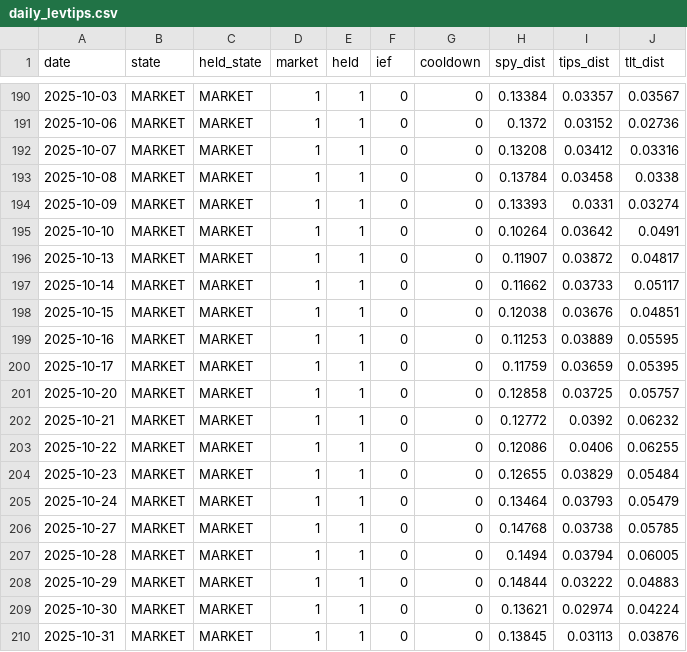
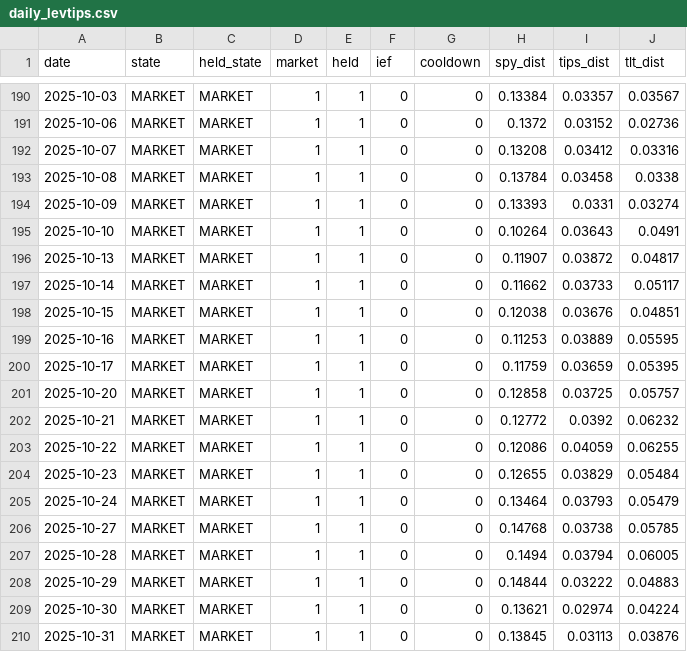
Before and after one commit to Sin3qz/Strategies-dashboard, a CSV file: data/daily_levtips.csv, drawn as a sheet; only a part is shown, gaps mark what is left out; the diff covers the shown part only.

```diff
--- a/data/daily_levtips.csv
+++ b/data/daily_levtips.csv
@@ -194,3 +194,3 @@ date,state,held_state,market,held,ief,cooldown,spy_dist,tips_dist,tlt_dist
 2025-10-09,MARKET,MARKET,1,1,0,0,0.13393,0.0331,0.03274
-2025-10-10,MARKET,MARKET,1,1,0,0,0.10264,0.03642,0.0491
+2025-10-10,MARKET,MARKET,1,1,0,0,0.10264,0.03643,0.0491
 2025-10-13,MARKET,MARKET,1,1,0,0,0.11907,0.03872,0.04817
@@ -202,3 +202,3 @@ date,state,held_state,market,held,ief,cooldown,spy_dist,tips_dist,tlt_dist
 2025-10-21,MARKET,MARKET,1,1,0,0,0.12772,0.0392,0.06232
-2025-10-22,MARKET,MARKET,1,1,0,0,0.12086,0.0406,0.06255
+2025-10-22,MARKET,MARKET,1,1,0,0,0.12086,0.04059,0.06255
 2025-10-23,MARKET,MARKET,1,1,0,0,0.12655,0.03829,0.05484
```
Also changed, not shown: 5 edited cells elsewhere in this file, data/equity.csv, data/wikifolio_history.csv, 4 other files.
